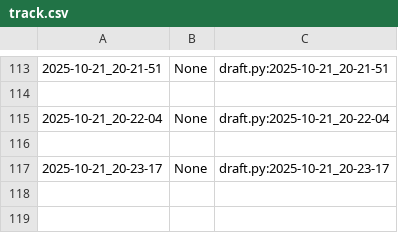
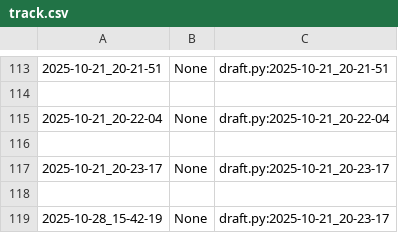
Before and after one commit to qxcode-course/poo-dd-cd-bloco-b-Maria-Myllene, a CSV file: myrep/.tko/track/poo@motouber/track.csv, drawn as a sheet; only a part is shown, gaps mark what is left out.

```diff
--- a/myrep/.tko/track/poo@motouber/track.csv
+++ b/myrep/.tko/track/poo@motouber/track.csv
@@ -117 +117,3 @@
 2025-10-21_20-23-17,None,draft.py:2025-10-21_20-23-17
+
+2025-10-28_15-42-19,None,draft.py:2025-10-21_20-23-17
```
Also changed, not shown: 3 other files.
